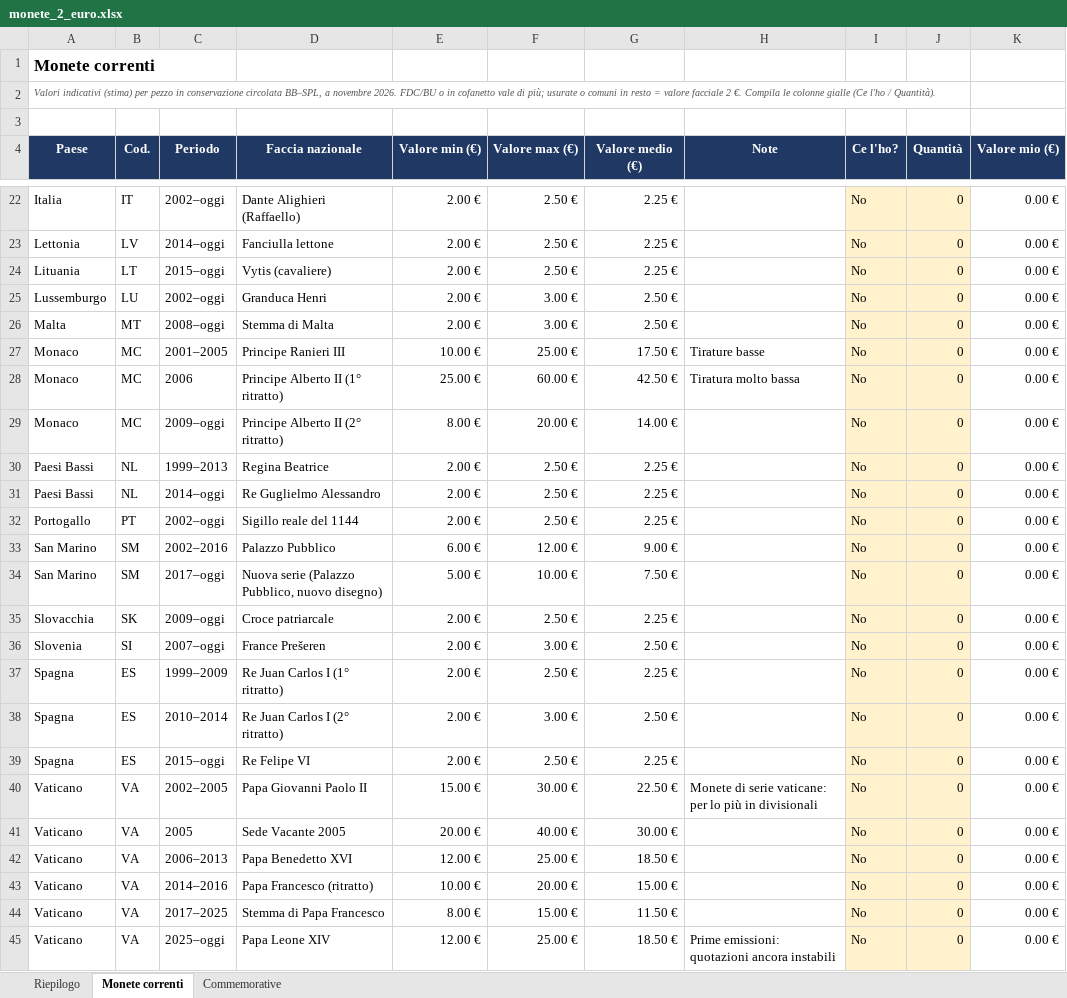
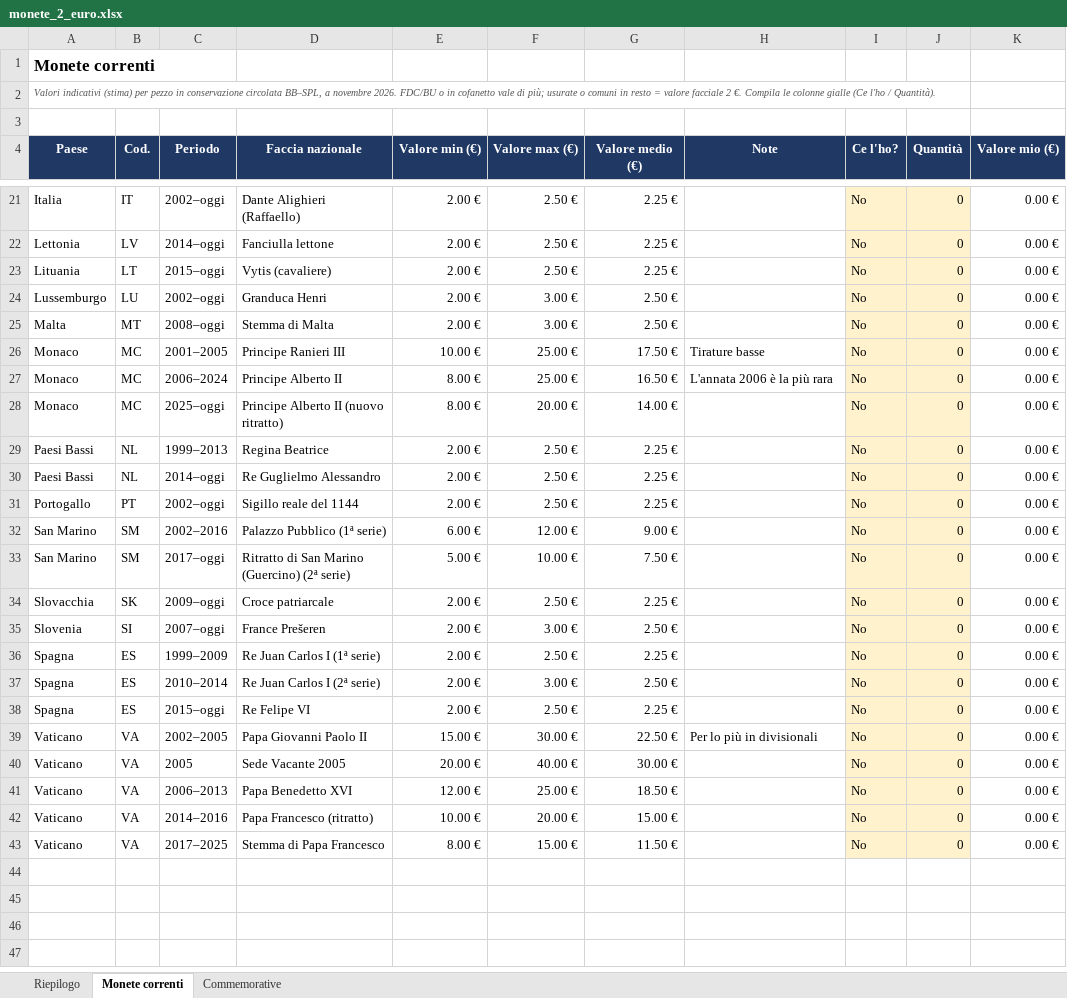
Before and after one commit to gian-hack/gian-hack, an Excel workbook: output/monete_2_euro.xlsx, sheet Monete correnti, drawn as a sheet; only a part is shown, gaps mark what is left out; values as stored, in another font and other column widths than the file's, no borders; charts and pictures and conditional formats not drawn; removed rows and columns are numbered as before the commit, all else as after; the diff covers the shown part only; the diff names each change by its address in the sheet, - before the commit and + after, or states it on an @@ line.

```diff
--- a/output/monete_2_euro.xlsx (sheet Monete correnti)
+++ b/output/monete_2_euro.xlsx (sheet Monete correnti)
-C27 (Periodo): 2006
+C27 (Periodo): 2006–2024
-D27 (Faccia nazionale): Principe Alberto II (1° ritratto)
+D27 (Faccia nazionale): Principe Alberto II
-E27 (Valore min (€)): 25.00 €
+E27 (Valore min (€)): 8.00 €
-F27 (Valore max (€)): 60.00 €
+F27 (Valore max (€)): 25.00 €
-G27 (Valore medio (€)): 42.50 €
+G27 (Valore medio (€)): 16.50 €
-H27 (Note): Tiratura molto bassa
+H27 (Note): L'annata 2006 è la più rara
-C28 (Periodo): 2009–oggi
+C28 (Periodo): 2025–oggi
-D28 (Faccia nazionale): Principe Alberto II (2° ritratto)
+D28 (Faccia nazionale): Principe Alberto II (nuovo ritratto)
-D32 (Faccia nazionale): Palazzo Pubblico
+D32 (Faccia nazionale): Palazzo Pubblico (1ª serie)
-D33 (Faccia nazionale): Nuova serie (Palazzo Pubblico, nuovo disegno)
+D33 (Faccia nazionale): Ritratto di San Marino (Guercino) (2ª serie)
-D36 (Faccia nazionale): Re Juan Carlos I (1° ritratto)
+D36 (Faccia nazionale): Re Juan Carlos I (1ª serie)
-D37 (Faccia nazionale): Re Juan Carlos I (2° ritratto)
+D37 (Faccia nazionale): Re Juan Carlos I (2ª serie)
-H39 (Note): Monete di serie vaticane: per lo più in divisionali
+H39 (Note): Per lo più in divisionali
-row 45: Vaticano | VA | 2025–oggi | Papa Leone XIV | 12.00 € | 25.00 € | 18.50 € | Prime emissioni: quotazioni ancora instabili | No | 0 | 0.00 €
```
Also changed, not shown: 1 removed row and 11 edited cells elsewhere in this sheet, sheet Commemorative, sheet Riepilogo, formulas that keep their value, 1 other file.
